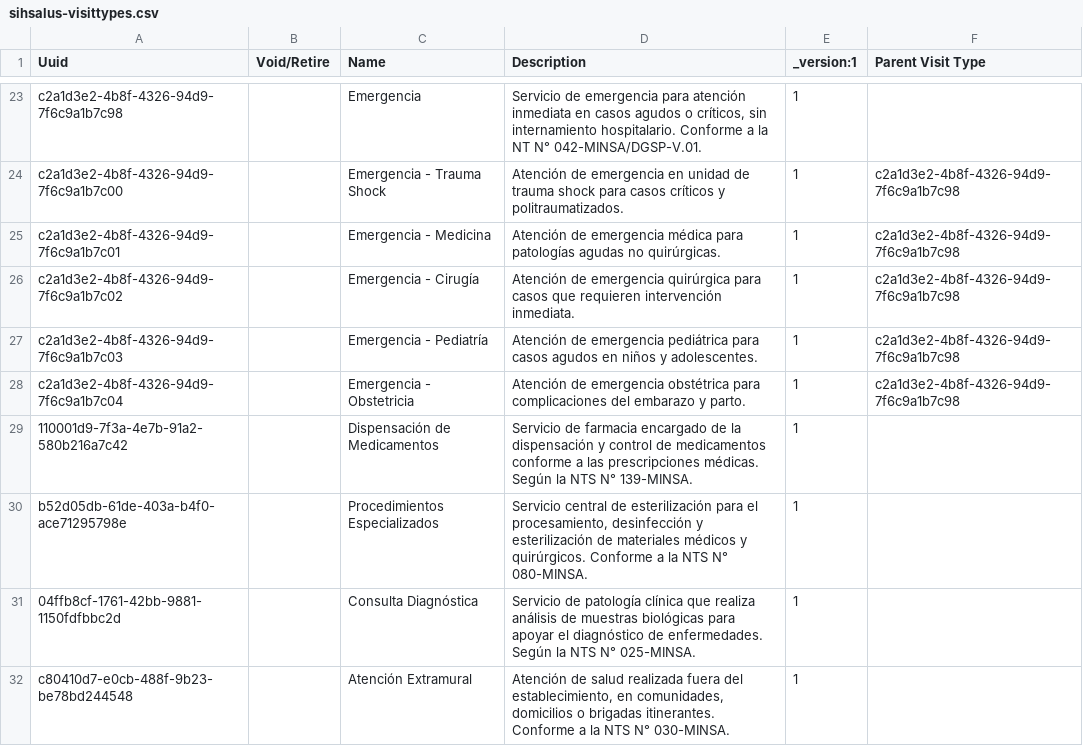
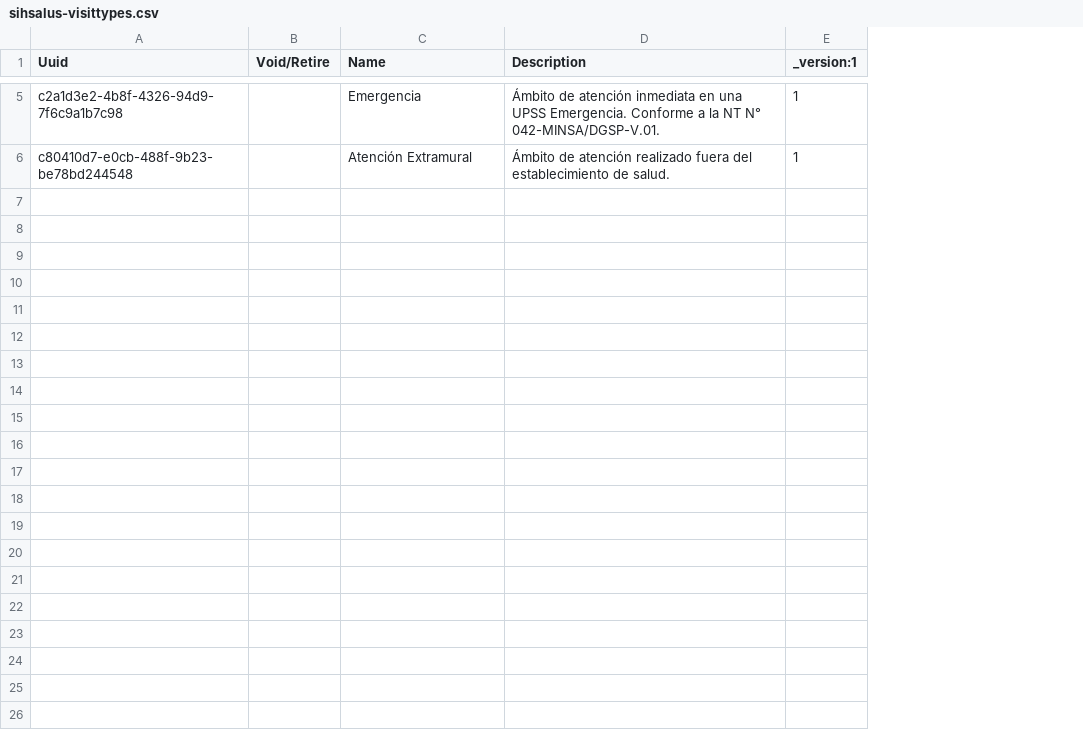
Before and after one commit to PROYECTO-SANTACLOTILDE/sihsalus-content-referenceapplication, a CSV file: configuration/backend_configuration/visittypes/sihsalus-visittypes.csv, drawn as a sheet; only a part is shown, gaps mark what is left out; removed rows and columns are numbered as before the commit, all else as after; the diff covers the shown part only; the diff names each change by its address in the sheet, - before the commit and + after, or states it on an @@ line.

```diff
--- a/configuration/backend_configuration/visittypes/sihsalus-visittypes.csv
+++ b/configuration/backend_configuration/visittypes/sihsalus-visittypes.csv
-column F (Parent Visit Type), empty
-D5 (Description): Servicio de emergencia para atención inmediata en casos agudos o críticos, sin internamiento hospitalario. Conforme a…
+D5 (Description): Ámbito de atención inmediata en una UPSS Emergencia. Conforme a…
-row 24: c2a1d3e2-4b8f-4326-94d9-7f6c9a1b7c00 |  | Emergencia - Trauma Shock | Atención de emergencia en unidad de trauma shock para casos críticos y politraumatizados. | 1 | c2a1d3e2-4b8f-4326-94d9-7f6c9a1b7c98
-row 25: c2a1d3e2-4b8f-4326-94d9-7f6c9a1b7c01 |  | Emergencia - Medicina | Atención de emergencia médica para patologías agudas no quirúrgicas. | 1 | c2a1d3e2-4b8f-4326-94d9-7f6c9a1b7c98
-row 26: c2a1d3e2-4b8f-4326-94d9-7f6c9a1b7c02 |  | Emergencia - Cirugía | Atención de emergencia quirúrgica para casos que requieren intervención inmediata. | 1 | c2a1d3e2-4b8f-4326-94d9-7f6c9a1b7c98
-row 27: c2a1d3e2-4b8f-4326-94d9-7f6c9a1b7c03 |  | Emergencia - Pediatría | Atención de emergencia pediátrica para casos agudos en niños y adolescentes. | 1 | c2a1d3e2-4b8f-4326-94d9-7f6c9a1b7c98
-row 28: c2a1d3e2-4b8f-4326-94d9-7f6c9a1b7c04 |  | Emergencia - Obstetricia | Atención de emergencia obstétrica para complicaciones del embarazo y parto. | 1 | c2a1d3e2-4b8f-4326-94d9-7f6c9a1b7c98
-row 29: 110001d9-7f3a-4e7b-91a2-580b216a7c42 |  | Dispensación de Medicamentos | Servicio de farmacia encargado de la dispensación y control de medicamentos conforme a las prescripciones médicas. Según la NTS N° 139-MINSA. | 1
-row 30: b52d05db-61de-403a-b4f0-ace71295798e |  | Procedimientos Especializados | Servicio central de esterilización para el procesamiento, desinfección y esterilización de materiales médicos y quirúrgicos. Conforme a la NTS N° 080-MINSA. | 1
-row 31: 04ffb8cf-1761-42bb-9881-1150fdfbbc2d |  | Consulta Diagnóstica | Servicio de patología clínica que realiza análisis de muestras biológicas para apoyar el diagnóstico de enfermedades. Según la NTS N° 025-MINSA. | 1
-D6 (Description): Atención de salud realizada fuera del establecimiento, en comunidades, domicilios o brigadas itinerantes. Conforme a la NTS N° 030-MINSA.
+D6 (Description): Ámbito de atención realizado fuera del establecimiento de salud.
```
Also changed, not shown: 18 removed rows and 4 edited cells elsewhere in this file, configuration/backend_configuration/locations/sihsalus-locations.csv, 18 other files.
